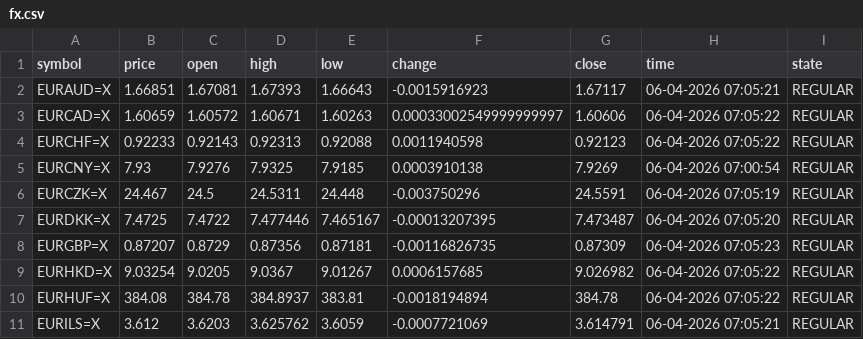
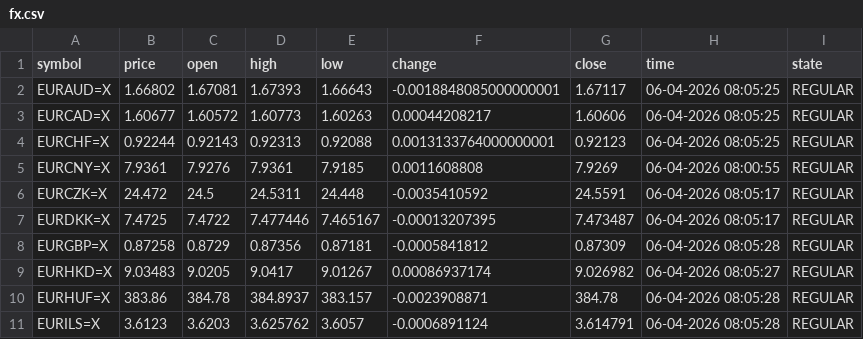
Before and after one commit to diogo-va/csv_test, a CSV file: fx.csv, drawn as a sheet; only a part is shown; the diff covers the shown part only.

Commit message:
Auto update CSV data

```diff
--- a/fx.csv
+++ b/fx.csv
@@ -1,11 +1,11 @@
 symbol	price	open	high	low	change	close	time	state
-EURAUD=X	1.66851	1.67081	1.67393	1.66643	-0.0015916923	1.67117	06-04-2026 07:05:21	REGULAR
-EURCAD=X	1.60659	1.60572	1.60671	1.60263	0.00033002549999999997	1.60606	06-04-2026 07:05:22	REGULAR
-EURCHF=X	0.92233	0.92143	0.92313	0.92088	0.0011940598	0.92123	06-04-2026 07:05:22	REGULAR
-EURCNY=X	7.93	7.9276	7.9325	7.9185	0.0003910138	7.9269	06-04-2026 07:00:54	REGULAR
-EURCZK=X	24.467	24.5	24.5311	24.448	-0.003750296	24.5591	06-04-2026 07:05:19	REGULAR
-EURDKK=X	7.4725	7.4722	7.477446	7.465167	-0.00013207395	7.473487	06-04-2026 07:05:20	REGULAR
-EURGBP=X	0.87207	0.8729	0.87356	0.87181	-0.00116826735	0.87309	06-04-2026 07:05:23	REGULAR
-EURHKD=X	9.03254	9.0205	9.0367	9.01267	0.0006157685	9.026982	06-04-2026 07:05:22	REGULAR
-EURHUF=X	384.08	384.78	384.8937	383.81	-0.0018194894	384.78	06-04-2026 07:05:22	REGULAR
-EURILS=X	3.612	3.6203	3.625762	3.6059	-0.0007721069	3.614791	06-04-2026 07:05:21	REGULAR
+EURAUD=X	1.66802	1.67081	1.67393	1.66643	-0.0018848085000000001	1.67117	06-04-2026 08:05:25	REGULAR
+EURCAD=X	1.60677	1.60572	1.60773	1.60263	0.00044208217	1.60606	06-04-2026 08:05:25	REGULAR
+EURCHF=X	0.92244	0.92143	0.92313	0.92088	0.0013133764000000001	0.92123	06-04-2026 08:05:25	REGULAR
+EURCNY=X	7.9361	7.9276	7.9361	7.9185	0.0011608808	7.9269	06-04-2026 08:00:55	REGULAR
+EURCZK=X	24.472	24.5	24.5311	24.448	-0.0035410592	24.5591	06-04-2026 08:05:17	REGULAR
+EURDKK=X	7.4725	7.4722	7.477446	7.465167	-0.00013207395	7.473487	06-04-2026 08:05:17	REGULAR
+EURGBP=X	0.87258	0.8729	0.87356	0.87181	-0.0005841812	0.87309	06-04-2026 08:05:28	REGULAR
+EURHKD=X	9.03483	9.0205	9.0417	9.01267	0.00086937174	9.026982	06-04-2026 08:05:27	REGULAR
+EURHUF=X	383.86	384.78	384.8937	383.157	-0.0023908871	384.78	06-04-2026 08:05:28	REGULAR
+EURILS=X	3.6123	3.6203	3.625762	3.6057	-0.0006891124	3.614791	06-04-2026 08:05:28	REGULAR
```
Also changed, not shown: 39 edited cells elsewhere in this file, gold.csv, market.csv.
